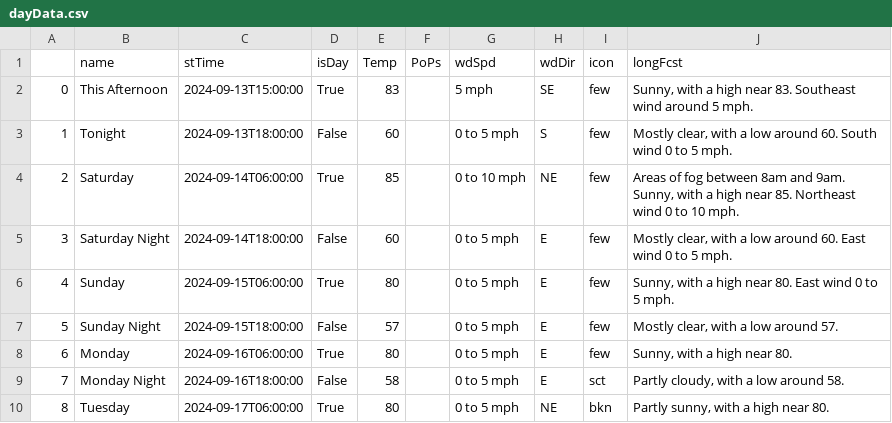
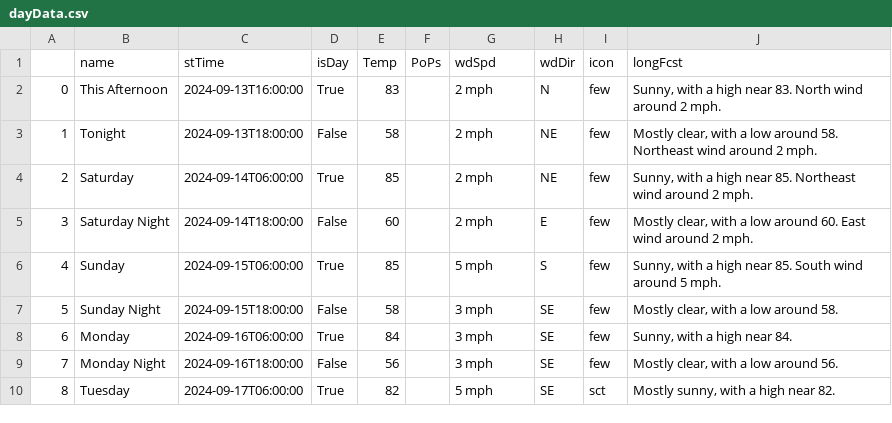
Before and after one commit to avinasharavind/weather-dashboard, a CSV file: static/files/dayData.csv, drawn as a sheet; only a part is shown; the diff covers the shown part only.

```diff
--- a/static/files/dayData.csv
+++ b/static/files/dayData.csv
@@ -1,10 +1,10 @@
 ,name,stTime,isDay,Temp,PoPs,wdSpd,wdDir,icon,longFcst
-0,This Afternoon,2024-09-13T15:00:00,True,83,,5 mph,SE,few,"Sunny, with a high near 83. Southeast wind around 5 mph."
-1,Tonight,2024-09-13T18:00:00,False,60,,0 to 5 mph,S,few,"Mostly clear, with a low around 60. South wind 0 to 5 mph."
-2,Saturday,2024-09-14T06:00:00,True,85,,0 to 10 mph,NE,few,"Areas of fog between 8am and 9am. Sunny, with a high near 85. Northeast wind 0 to 10 mph."
-3,Saturday Night,2024-09-14T18:00:00,False,60,,0 to 5 mph,E,few,"Mostly clear, with a low around 60. East wind 0 to 5 mph."
-4,Sunday,2024-09-15T06:00:00,True,80,,0 to 5 mph,E,few,"Sunny, with a high near 80. East wind 0 to 5 mph."
-5,Sunday Night,2024-09-15T18:00:00,False,57,,0 to 5 mph,E,few,"Mostly clear, with a low around 57."
-6,Monday,2024-09-16T06:00:00,True,80,,0 to 5 mph,E,few,"Sunny, with a high near 80."
-7,Monday Night,2024-09-16T18:00:00,False,58,,0 to 5 mph,E,sct,"Partly cloudy, with a low around 58."
-8,Tuesday,2024-09-17T06:00:00,True,80,,0 to 5 mph,NE,bkn,"Partly sunny, with a high near 80."
+0,This Afternoon,2024-09-13T16:00:00,True,83,,2 mph,N,few,"Sunny, with a high near 83. North wind around 2 mph."
+1,Tonight,2024-09-13T18:00:00,False,58,,2 mph,NE,few,"Mostly clear, with a low around 58. Northeast wind around 2 mph."
+2,Saturday,2024-09-14T06:00:00,True,85,,2 mph,NE,few,"Sunny, with a high near 85. Northeast wind around 2 mph."
+3,Saturday Night,2024-09-14T18:00:00,False,60,,2 mph,E,few,"Mostly clear, with a low around 60. East wind around 2 mph."
+4,Sunday,2024-09-15T06:00:00,True,85,,5 mph,S,few,"Sunny, with a high near 85. South wind around 5 mph."
+5,Sunday Night,2024-09-15T18:00:00,False,58,,3 mph,SE,few,"Mostly clear, with a low around 58."
+6,Monday,2024-09-16T06:00:00,True,84,,3 mph,SE,few,"Sunny, with a high near 84."
+7,Monday Night,2024-09-16T18:00:00,False,56,,3 mph,SE,few,"Mostly clear, with a low around 56."
+8,Tuesday,2024-09-17T06:00:00,True,82,,5 mph,SE,sct,"Mostly sunny, with a high near 82."
```
Also changed, not shown: 20 edited cells elsewhere in this file, static/files/hourData.csv, 5 other files.
